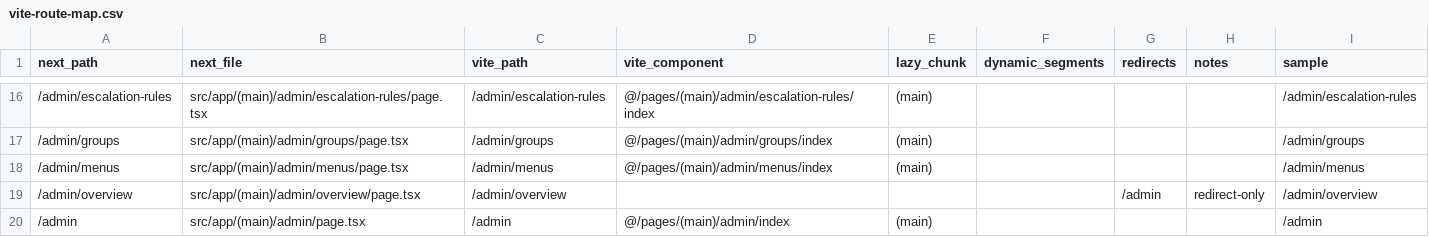
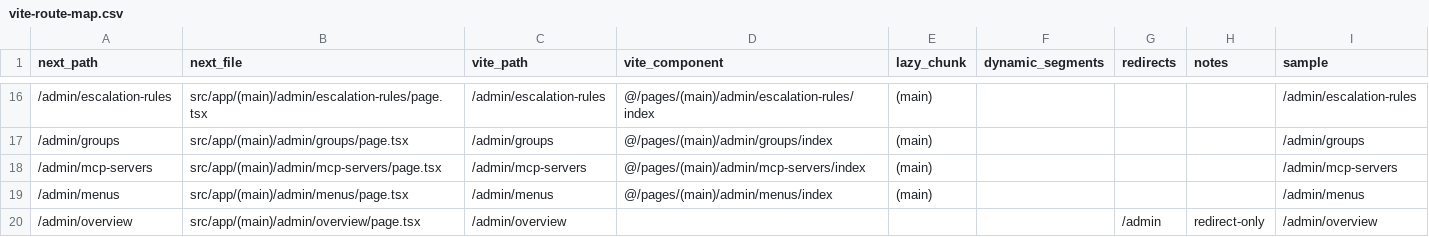
Before and after one commit to wwsheng009/itsm, a CSV file: docs/plan/_data/vite-route-map.csv, drawn as a sheet; only a part is shown, gaps mark what is left out; the shorter side is filled out with more unchanged rows.

```diff
--- a/docs/plan/_data/vite-route-map.csv
+++ b/docs/plan/_data/vite-route-map.csv
@@ -17,2 +17,3 @@
 /admin/groups,src/app/(main)/admin/groups/page.tsx,/admin/groups,@/pages/(main)/admin/groups/index,(main),,,,/admin/groups
+/admin/mcp-servers,src/app/(main)/admin/mcp-servers/page.tsx,/admin/mcp-servers,@/pages/(main)/admin/mcp-servers/index,(main),,,,/admin/mcp-servers
 /admin/menus,src/app/(main)/admin/menus/page.tsx,/admin/menus,@/pages/(main)/admin/menus/index,(main),,,,/admin/menus
```
Also changed, not shown: 13 other files.
